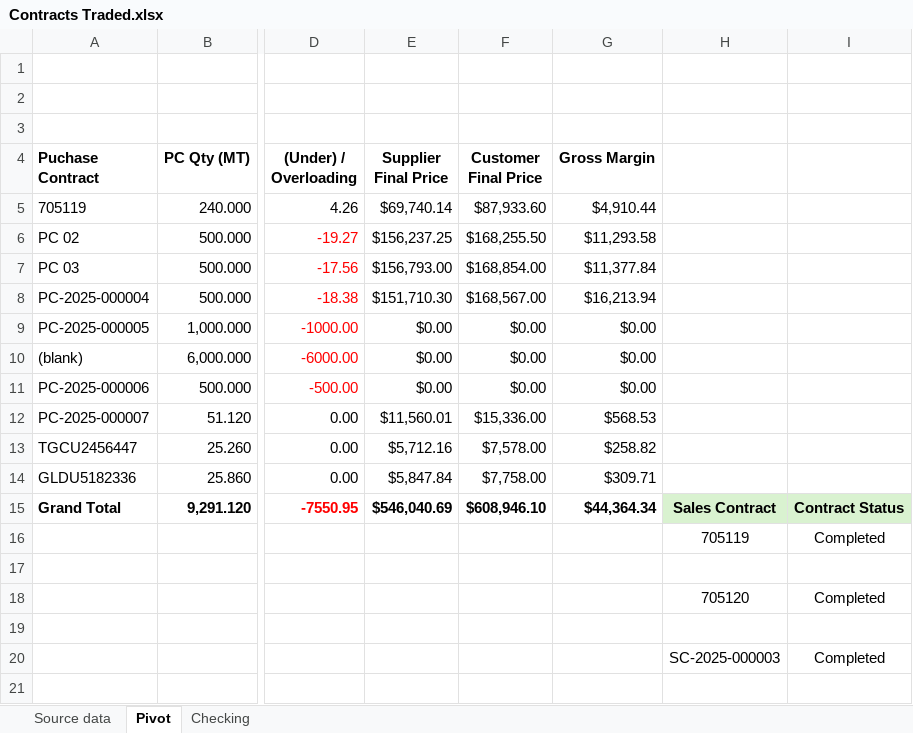
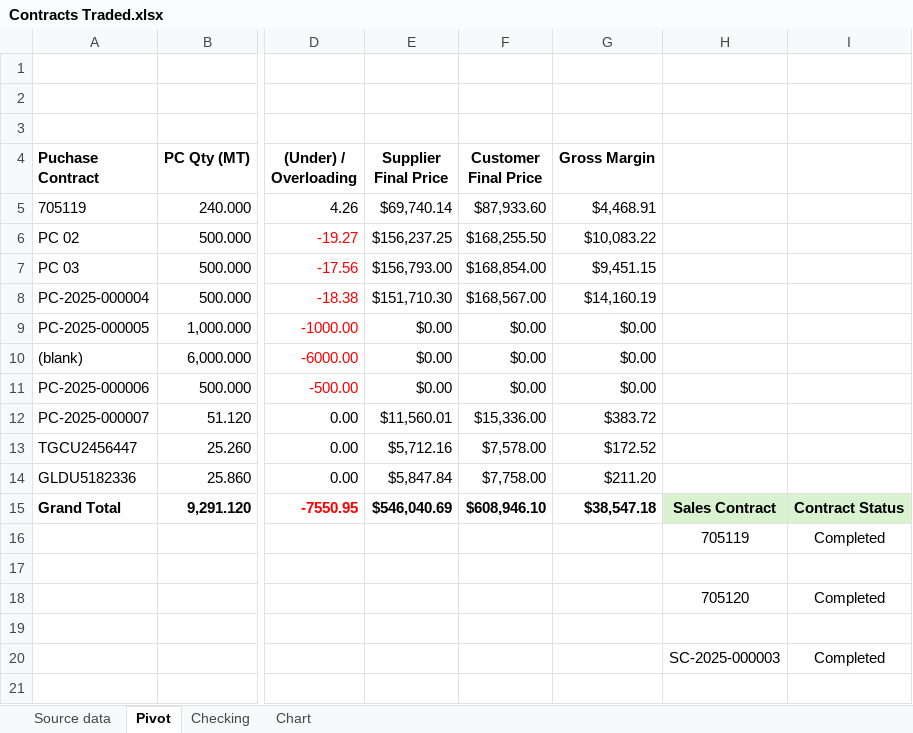
Before and after one commit to Numer-heselwood/WHL-exports-tracker, an Excel workbook: Contracts Traded.xlsx, sheet Pivot, drawn as a sheet; only a part is shown, gaps mark what is left out; values as stored, in another font and other column widths than the file's, no borders; charts and pictures not drawn; the diff names each change by its address in the sheet, - before the commit and + after, or states it on an @@ line.

```diff
--- a/Contracts Traded.xlsx (sheet Pivot)
+++ b/Contracts Traded.xlsx (sheet Pivot)
@@ sheet tab unhidden: Chart @@
-G5 (Gross Margin): $4,910.44
+G5 (Gross Margin): $4,468.91
-G6 (Gross Margin): $11,293.58
+G6 (Gross Margin): $10,083.22
-G7 (Gross Margin): $11,377.84
+G7 (Gross Margin): $9,451.15
-G8 (Gross Margin): $16,213.94
+G8 (Gross Margin): $14,160.19
-G12 (Gross Margin): $568.53
+G12 (Gross Margin): $383.72
-G13 (Gross Margin): $258.82
+G13 (Gross Margin): $172.52
-G14 (Gross Margin): $309.71
+G14 (Gross Margin): $211.20
-G15 (Gross Margin): $44,364.34
+G15 (Gross Margin): $38,547.18
```
Also changed, not shown: sheet Source data, sheet Checking, formulas that keep their value, hidden cells, charts or pictures.
